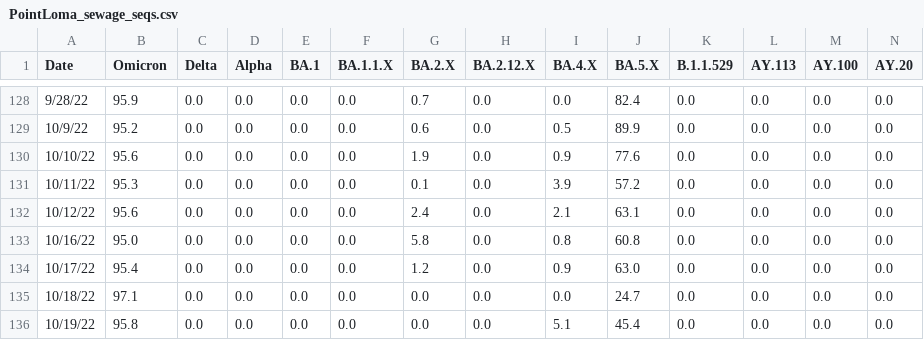
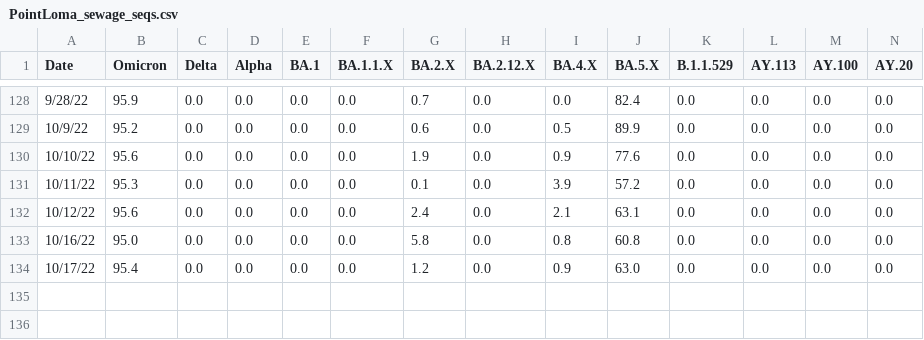
Before and after one commit to andersen-lab/SARS-CoV-2_WasteWater_San-Diego, a CSV file: PointLoma_sewage_seqs.csv, drawn as a sheet; only a part is shown, gaps mark what is left out; rows hold the shown columns only; the diff names each change by its address in the sheet, - before the commit and + after, or states it on an @@ line.

Commit message:
dropping 10/18 and 10/19 due to possible seq issue

```diff
--- a/PointLoma_sewage_seqs.csv
+++ b/PointLoma_sewage_seqs.csv
-row 135: 10/18/22 | 97.1 | 0.0 | 0.0 | 0.0 | 0.0 | 0.0 | 0.0 | 0.0 | 24.7 | 0.0 | 0.0 | 0.0 | 0.0
-row 136: 10/19/22 | 95.8 | 0.0 | 0.0 | 0.0 | 0.0 | 0.0 | 0.0 | 5.1 | 45.4 | 0.0 | 0.0 | 0.0 | 0.0
```
